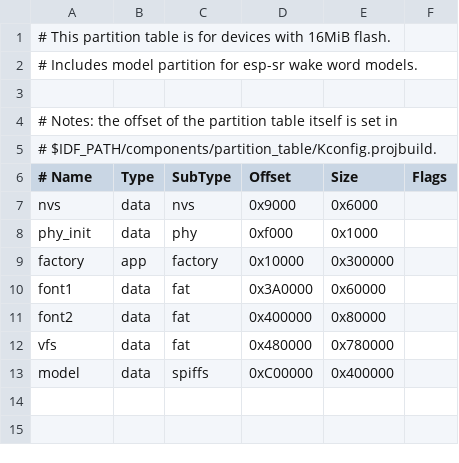
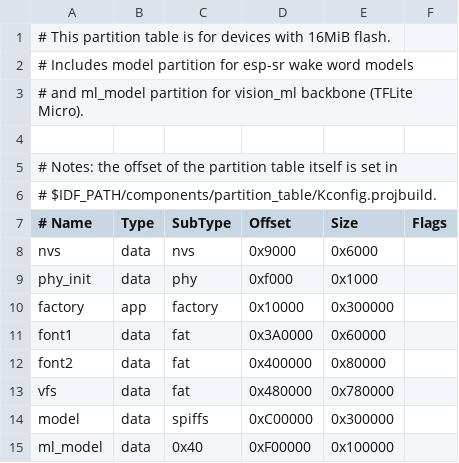
Before and after one commit to daxpot/micropython, a CSV file: ports/esp32/partitions-16MiB-custom.csv, drawn as a sheet; addresses are those after the commit; the diff names each change by its address in the sheet, - before the commit and + after, or states it on an @@ line.

```diff
--- a/ports/esp32/partitions-16MiB-custom.csv
+++ b/ports/esp32/partitions-16MiB-custom.csv
-A2 (# Name): …wake word models.
+A2 (# Name): …wake word models
+row 3: # and ml_model partition for vision_ml backbone (TFLite Micro).
-E14 (Size): 0x400000
+E14 (Size): 0x300000
+row 15: ml_model | data | 0x40 | 0xF00000 | 0x100000
```
Also changed, not shown: 21 other files.
